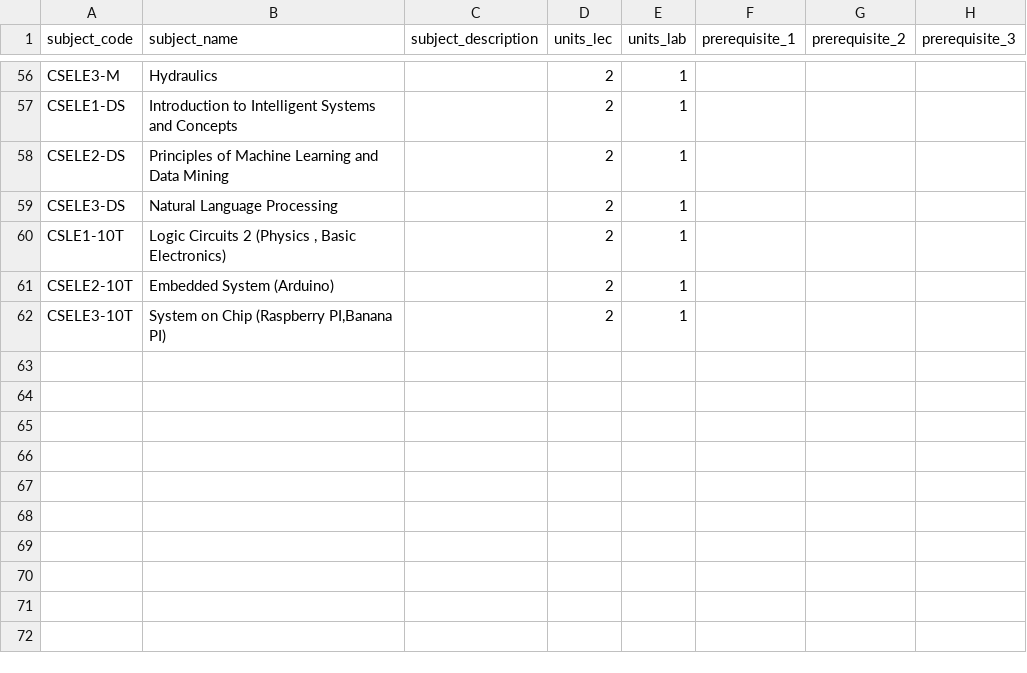
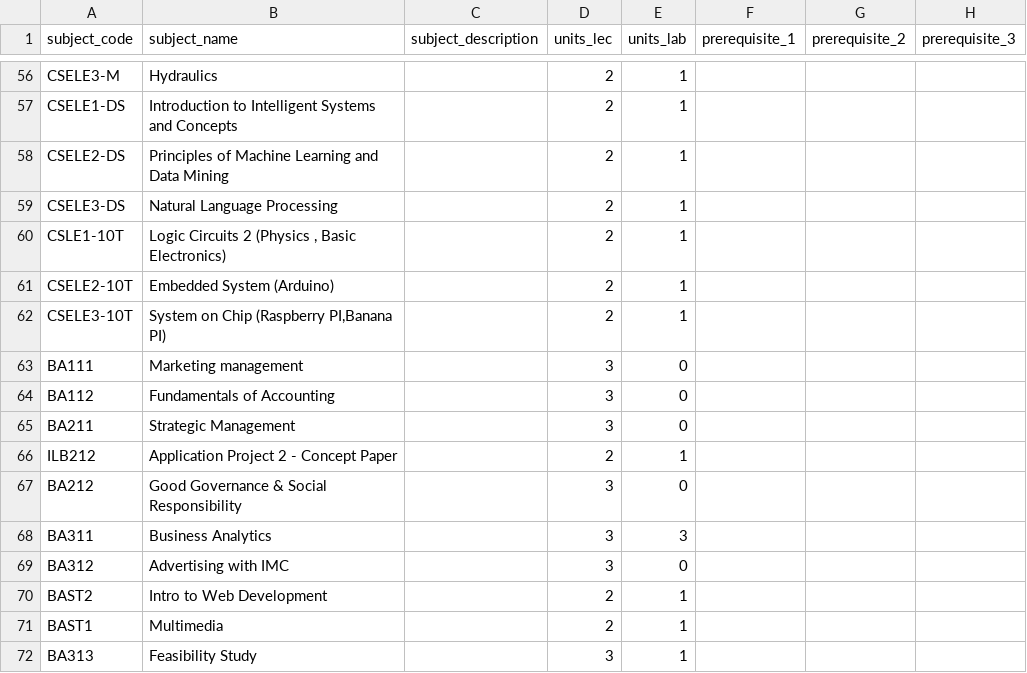
Before and after one commit to gideeeh/regsys-new, a CSV file: database/seeds/seeder_subject_final.csv, drawn as a sheet; only a part is shown, gaps mark what is left out; the diff names each change by its address in the sheet, - before the commit and + after, or states it on an @@ line.

```diff
--- a/database/seeds/seeder_subject_final.csv
+++ b/database/seeds/seeder_subject_final.csv
+row 63: BA111 | Marketing management |  | 3 | 0
+row 64: BA112 | Fundamentals of Accounting |  | 3 | 0
+row 65: BA211 | Strategic Management |  | 3 | 0
+row 66: ILB212 | Application Project 2 - Concept Paper |  | 2 | 1
+row 67: BA212 | Good Governance & Social Responsibility |  | 3 | 0
+row 68: BA311 | Business Analytics |  | 3 | 3
+row 69: BA312 | Advertising with IMC |  | 3 | 0
+row 70: BAST2 | Intro to Web Development |  | 2 | 1
+row 71: BAST1 | Multimedia |  | 2 | 1
+row 72: BA313 | Feasibility Study |  | 3 | 1
```
Also changed, not shown: database/seeds/sample_program_subjects_seeder.csv, 13 other files.
